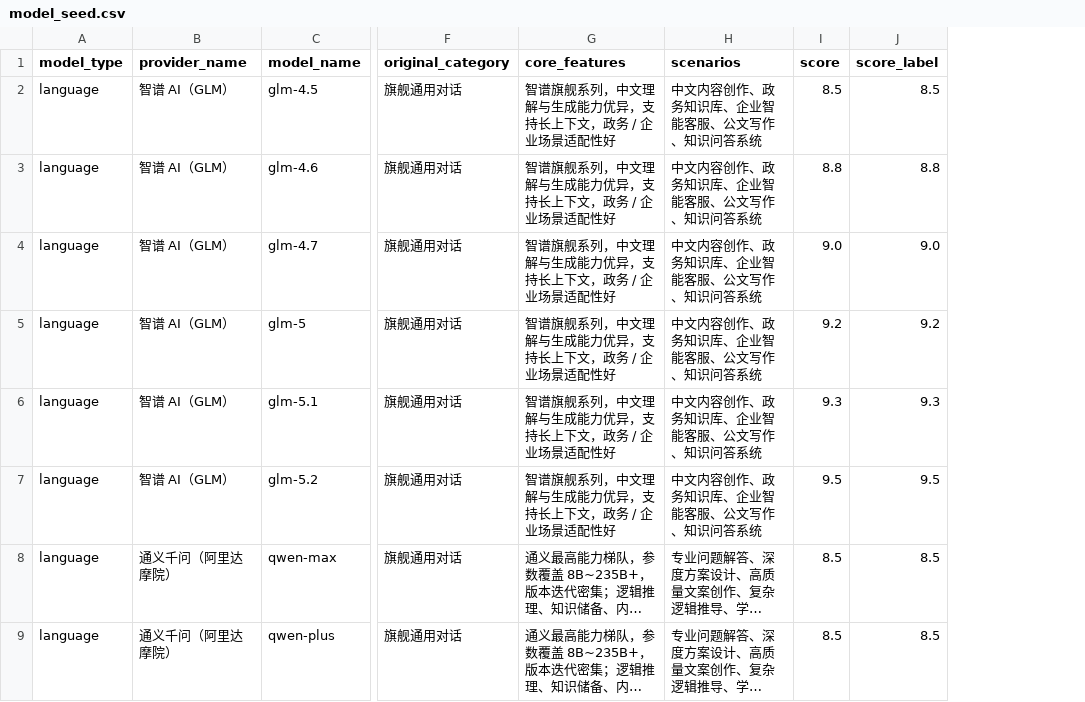
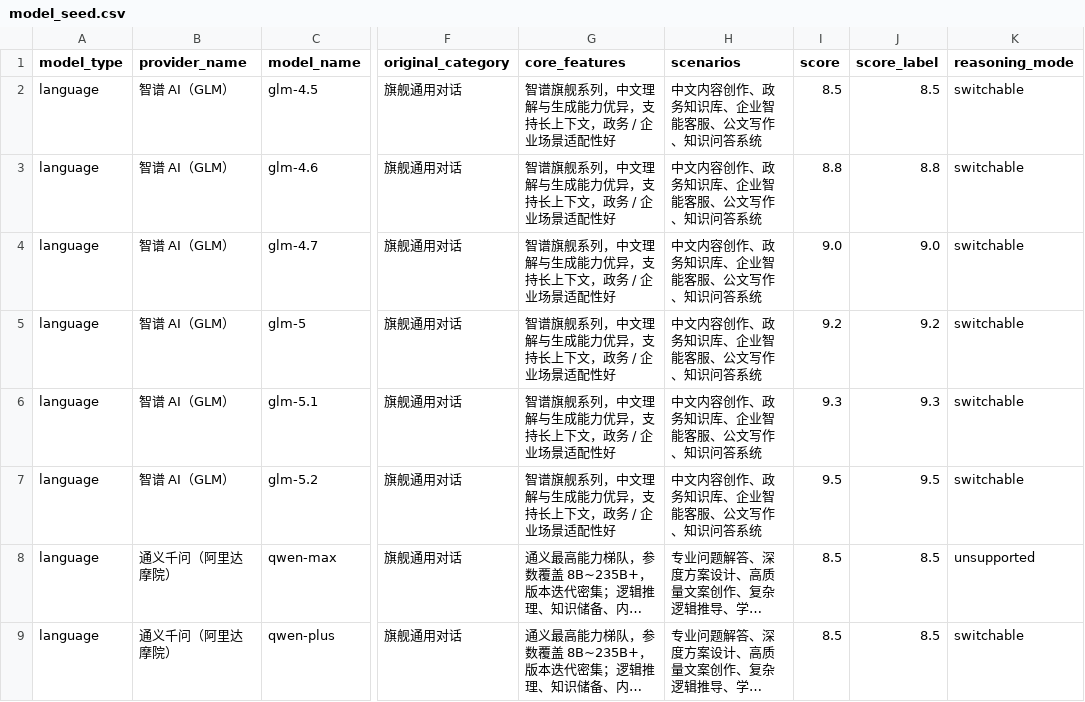
Before and after one commit to x54256/diary-platform, a CSV file: backend/data/model_seed.csv, drawn as a sheet; only a part is shown, gaps mark what is left out; long unchanged cells end in …; the diff names each change by its address in the sheet, - before the commit and + after, or states it on an @@ line.

```diff
--- a/backend/data/model_seed.csv
+++ b/backend/data/model_seed.csv
+column K (reasoning_mode), rows 2-9: switchable | switchable | switchable | switchable | switchable | switchable | unsupported | switchable
```
Also changed, not shown: 13 other files.
